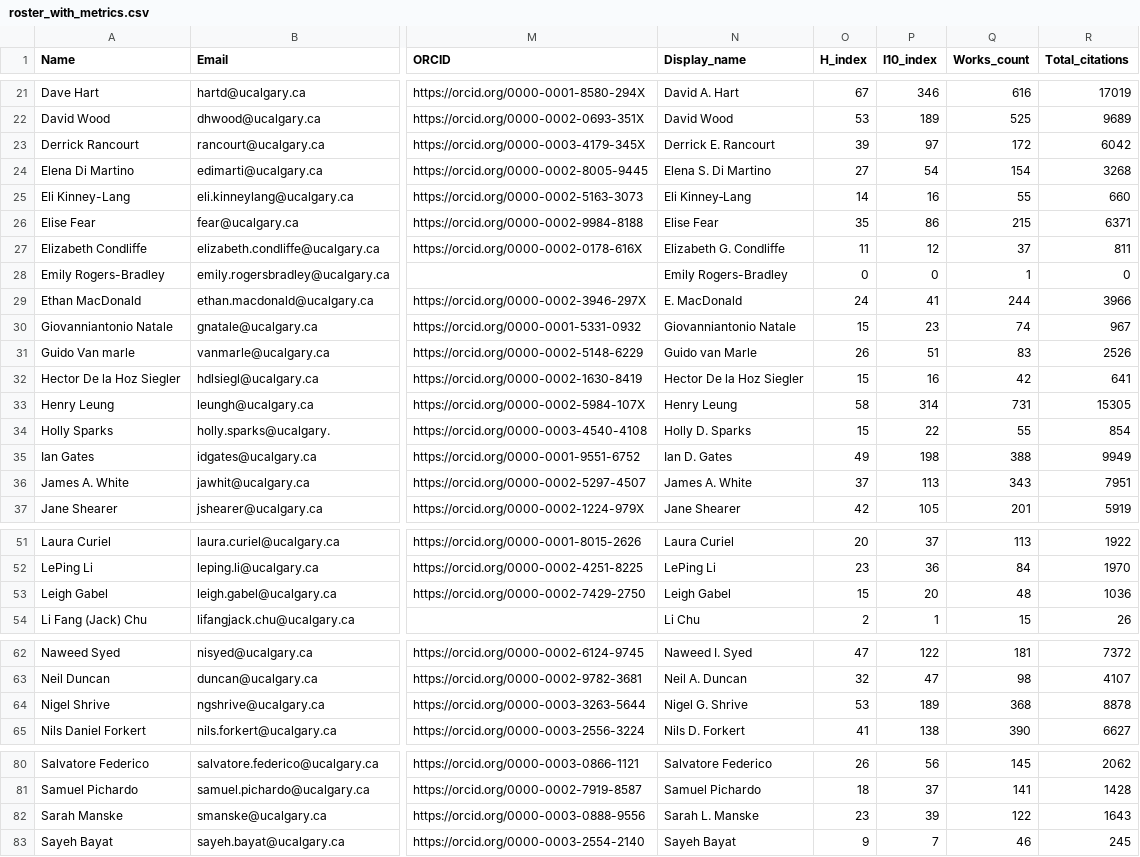
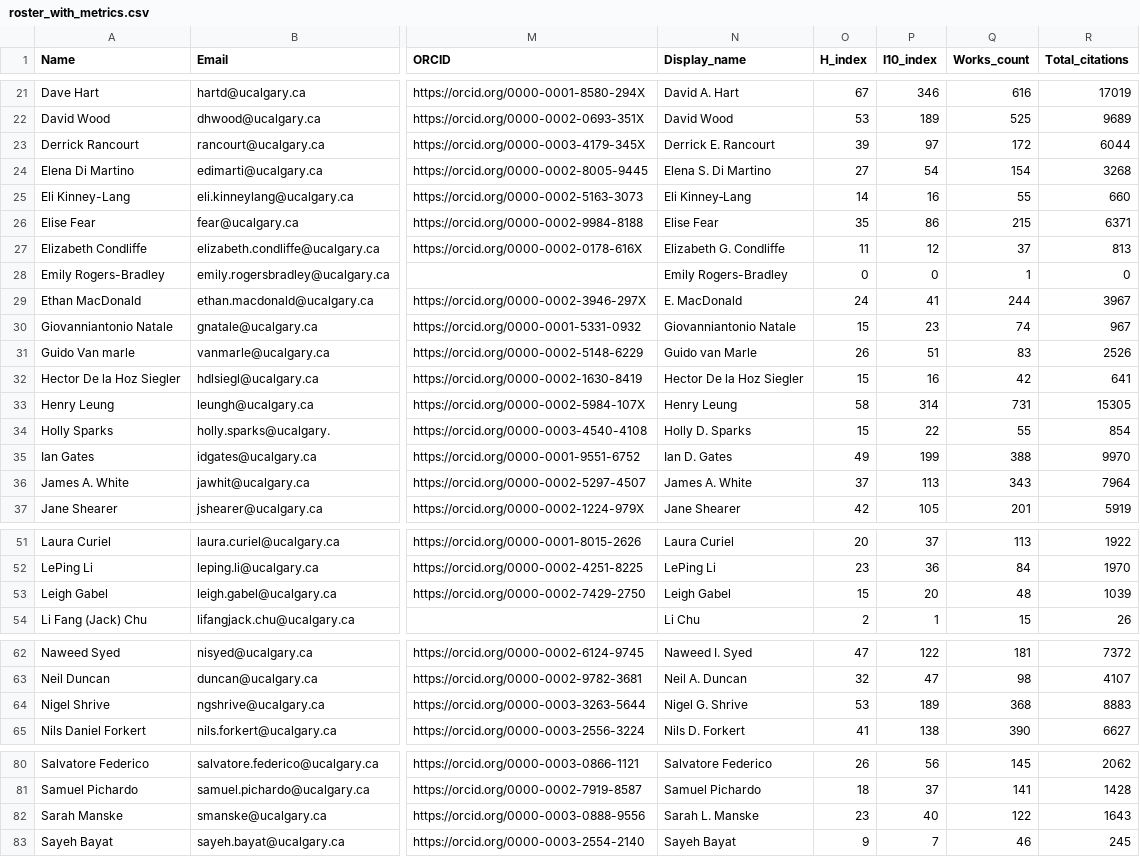
Before and after one commit to ResonanceResearch/OVC_Dashboard, a CSV file: data/roster_with_metrics.csv, drawn as a sheet; only a part is shown, gaps mark what is left out; the diff covers the shown part only; the diff names each change by its address in the sheet, - before the commit and + after, or states it on an @@ line.

```diff
--- a/data/roster_with_metrics.csv
+++ b/data/roster_with_metrics.csv
-R23 (Total_citations): 6042
+R23 (Total_citations): 6044
-R27 (Total_citations): 811
+R27 (Total_citations): 813
-R29 (Total_citations): 3966
+R29 (Total_citations): 3967
-P35 (I10_index): 198
+P35 (I10_index): 199
-R35 (Total_citations): 9949
+R35 (Total_citations): 9970
-R36 (Total_citations): 7951
+R36 (Total_citations): 7964
-R53 (Total_citations): 1036
+R53 (Total_citations): 1039
-R64 (Total_citations): 8878
+R64 (Total_citations): 8883
-P82 (I10_index): 39
+P82 (I10_index): 40
```
Also changed, not shown: 16 edited cells elsewhere in this file, 4 other files.
